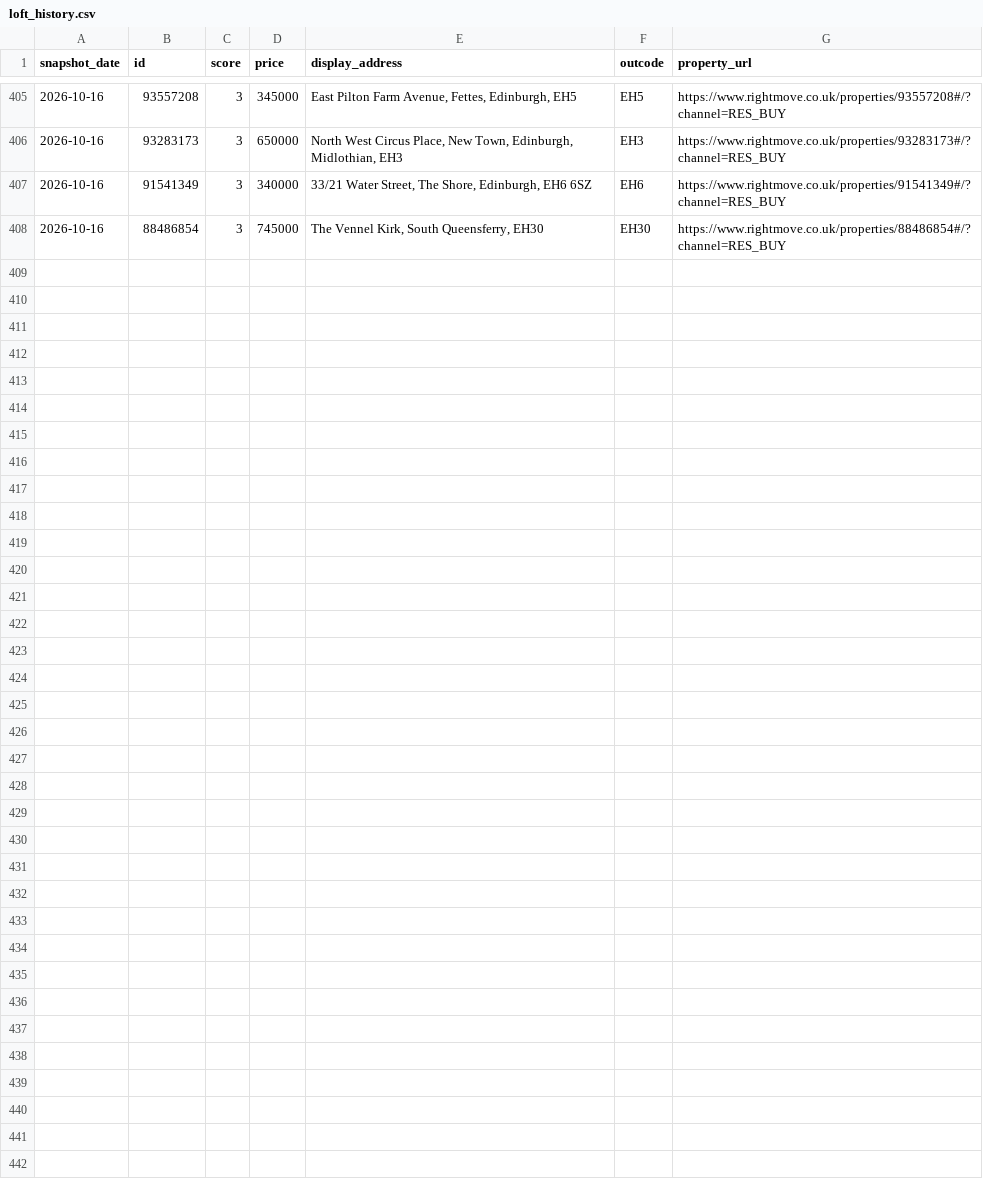
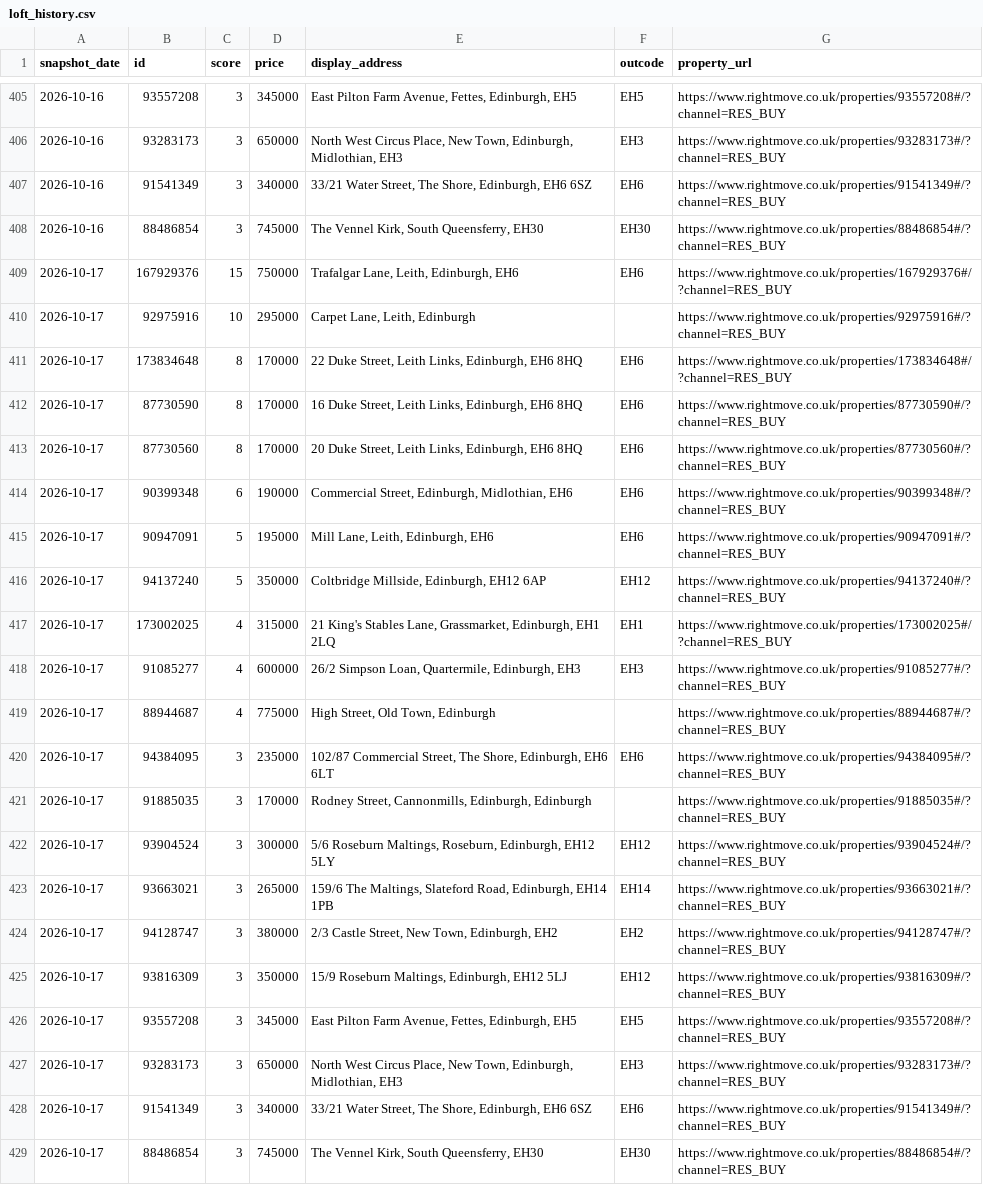
Before and after one commit to LStanbrook/rightmove-house-prices, a CSV file: data/processed/loft_history.csv, drawn as a sheet; only a part is shown, gaps mark what is left out; the diff names each change by its address in the sheet, - before the commit and + after, or states it on an @@ line.

```diff
--- a/data/processed/loft_history.csv
+++ b/data/processed/loft_history.csv
+row 409: 2026-10-17 | 167929376 | 15 | 750000 | Trafalgar Lane, Leith, Edinburgh, EH6 | EH6 | https://www.rightmove.co.uk/properties/167929376#/?channel=RES_BUY
+row 410: 2026-10-17 | 92975916 | 10 | 295000 | Carpet Lane, Leith, Edinburgh |  | https://www.rightmove.co.uk/properties/92975916#/?channel=RES_BUY
+row 411: 2026-10-17 | 173834648 | 8 | 170000 | 22 Duke Street, Leith Links, Edinburgh, EH6 8HQ | EH6 | https://www.rightmove.co.uk/properties/173834648#/?channel=RES_BUY
+row 412: 2026-10-17 | 87730590 | 8 | 170000 | 16 Duke Street, Leith Links, Edinburgh, EH6 8HQ | EH6 | https://www.rightmove.co.uk/properties/87730590#/?channel=RES_BUY
+row 413: 2026-10-17 | 87730560 | 8 | 170000 | 20 Duke Street, Leith Links, Edinburgh, EH6 8HQ | EH6 | https://www.rightmove.co.uk/properties/87730560#/?channel=RES_BUY
+row 414: 2026-10-17 | 90399348 | 6 | 190000 | Commercial Street, Edinburgh, Midlothian, EH6 | EH6 | https://www.rightmove.co.uk/properties/90399348#/?channel=RES_BUY
+row 415: 2026-10-17 | 90947091 | 5 | 195000 | Mill Lane, Leith, Edinburgh, EH6 | EH6 | https://www.rightmove.co.uk/properties/90947091#/?channel=RES_BUY
+row 416: 2026-10-17 | 94137240 | 5 | 350000 | Coltbridge Millside, Edinburgh, EH12 6AP | EH12 | https://www.rightmove.co.uk/properties/94137240#/?channel=RES_BUY
+row 417: 2026-10-17 | 173002025 | 4 | 315000 | 21 King's Stables Lane, Grassmarket, Edinburgh, EH1 2LQ | EH1 | https://www.rightmove.co.uk/properties/173002025#/?channel=RES_BUY
+row 418: 2026-10-17 | 91085277 | 4 | 600000 | 26/2 Simpson Loan, Quartermile, Edinburgh, EH3 | EH3 | https://www.rightmove.co.uk/properties/91085277#/?channel=RES_BUY
+row 419: 2026-10-17 | 88944687 | 4 | 775000 | High Street, Old Town, Edinburgh |  | https://www.rightmove.co.uk/properties/88944687#/?channel=RES_BUY
+row 420: 2026-10-17 | 94384095 | 3 | 235000 | 102/87 Commercial Street, The Shore, Edinburgh, EH6 6LT | EH6 | https://www.rightmove.co.uk/properties/94384095#/?channel=RES_BUY
+row 421: 2026-10-17 | 91885035 | 3 | 170000 | Rodney Street, Cannonmills, Edinburgh, Edinburgh |  | https://www.rightmove.co.uk/properties/91885035#/?channel=RES_BUY
+row 422: 2026-10-17 | 93904524 | 3 | 300000 | 5/6 Roseburn Maltings, Roseburn, Edinburgh, EH12 5LY | EH12 | https://www.rightmove.co.uk/properties/93904524#/?channel=RES_BUY
+row 423: 2026-10-17 | 93663021 | 3 | 265000 | 159/6 The Maltings, Slateford Road, Edinburgh, EH14 1PB | EH14 | https://www.rightmove.co.uk/properties/93663021#/?channel=RES_BUY
+row 424: 2026-10-17 | 94128747 | 3 | 380000 | 2/3 Castle Street, New Town, Edinburgh, EH2 | EH2 | https://www.rightmove.co.uk/properties/94128747#/?channel=RES_BUY
+row 425: 2026-10-17 | 93816309 | 3 | 350000 | 15/9 Roseburn Maltings, Edinburgh, EH12 5LJ | EH12 | https://www.rightmove.co.uk/properties/93816309#/?channel=RES_BUY
+row 426: 2026-10-17 | 93557208 | 3 | 345000 | East Pilton Farm Avenue, Fettes, Edinburgh, EH5 | EH5 | https://www.rightmove.co.uk/properties/93557208#/?channel=RES_BUY
+row 427: 2026-10-17 | 93283173 | 3 | 650000 | North West Circus Place, New Town, Edinburgh, Midlothian, EH3 | EH3 | https://www.rightmove.co.uk/properties/93283173#/?channel=RES_BUY
+row 428: 2026-10-17 | 91541349 | 3 | 340000 | 33/21 Water Street, The Shore, Edinburgh, EH6 6SZ | EH6 | https://www.rightmove.co.uk/properties/91541349#/?channel=RES_BUY
+row 429: 2026-10-17 | 88486854 | 3 | 745000 | The Vennel Kirk, South Queensferry, EH30 | EH30 | https://www.rightmove.co.uk/properties/88486854#/?channel=RES_BUY
```
Also changed, not shown: data/processed/market_timeseries.csv, data/processed/market_timeseries_by_segment.csv, 6 other files.
